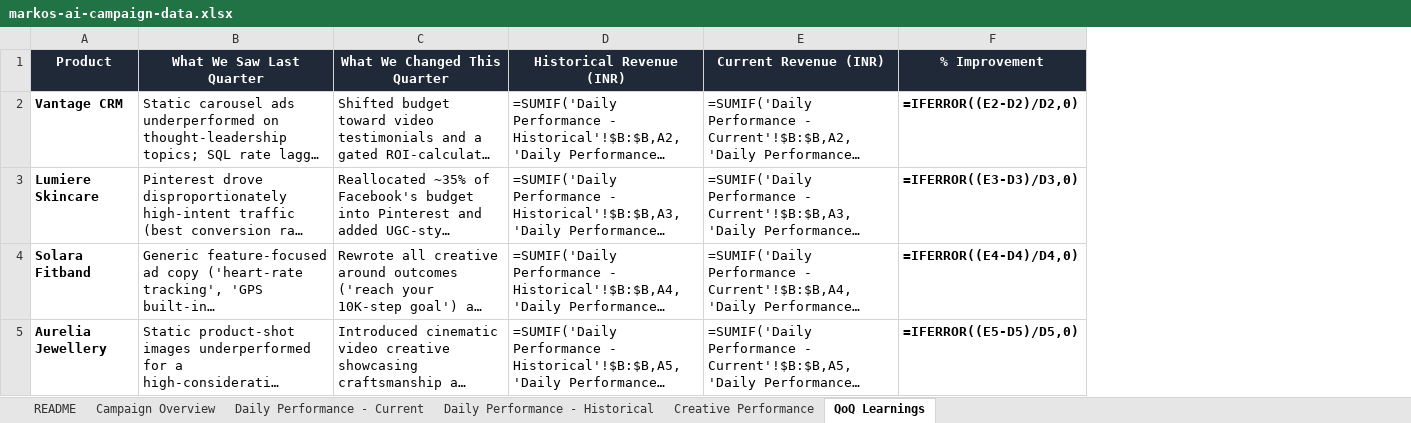
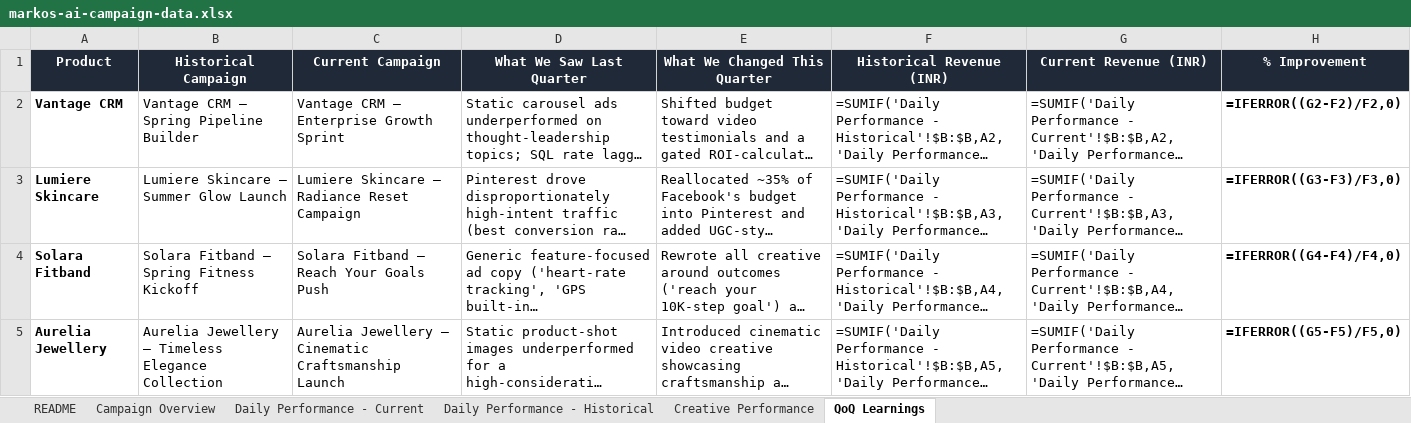
Before and after one commit to Milindw1612/markos-ai, an Excel workbook: automation/markos-ai-campaign-data.xlsx, sheet QoQ Learnings, drawn as a sheet; long unchanged cells end in …; values as stored, in another font and other column widths than the file's, no borders; formulas without a stored value are shown as written; addresses are those after the commit; the diff names each change by its address in the sheet, - before the commit and + after, or states it on an @@ line.

```diff
--- a/automation/markos-ai-campaign-data.xlsx (sheet QoQ Learnings)
+++ b/automation/markos-ai-campaign-data.xlsx (sheet QoQ Learnings)
+column B (Historical Campaign), rows 2-5: Vantage CRM — Spring Pipeline Builder | Lumiere Skincare — Summer Glow Launch | Solara Fitband — Spring Fitness Kickoff | Aurelia Jewellery — Timeless Elegance Collection
+column C (Current Campaign), rows 2-5: Vantage CRM — Enterprise Growth Sprint | Lumiere Skincare — Radiance Reset Campaign | Solara Fitband — Reach Your Goals Push | Aurelia Jewellery — Cinematic Craftsmanship Launch
-H2 (% Improvement): =IFERROR((E2-D2)/D2,0)
+H2 (% Improvement): =IFERROR((G2-F2)/F2,0)
-H3 (% Improvement): =IFERROR((E3-D3)/D3,0)
+H3 (% Improvement): =IFERROR((G3-F3)/F3,0)
-H4 (% Improvement): =IFERROR((E4-D4)/D4,0)
+H4 (% Improvement): =IFERROR((G4-F4)/F4,0)
-H5 (% Improvement): =IFERROR((E5-D5)/D5,0)
+H5 (% Improvement): =IFERROR((G5-F5)/F5,0)
```
Also changed, not shown: sheet Campaign Overview, sheet Daily Performance - Historical, sheet Daily Performance - Current, sheet README.
